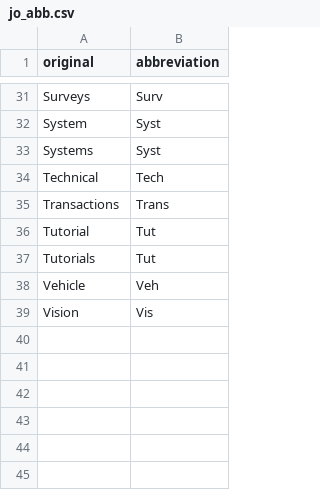
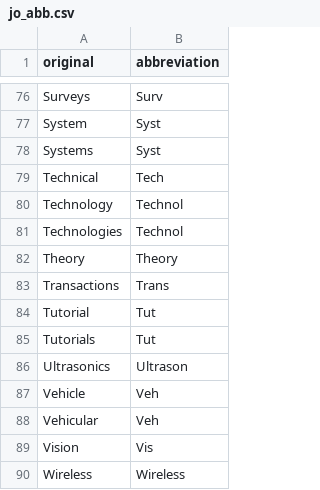
Before and after one commit to Omi031/journal_abbreviation, a CSV file: python/jo_abb.csv, drawn as a sheet; only a part is shown, gaps mark what is left out; the diff covers the shown part only.

```diff
--- a/python/jo_abb.csv
+++ b/python/jo_abb.csv
@@ -34,2 +79,5 @@ Systems,Syst
 Technical,Tech
+Technology,Technol
+Technologies,Technol
+Theory,Theory
 Transactions,Trans
@@ -37,3 +85,6 @@ Tutorial,Tut
 Tutorials,Tut
+Ultrasonics,Ultrason
 Vehicle,Veh
+Vehicular,Veh
 Vision,Vis
+Wireless,Wireless
```
Also changed, not shown: 45 added rows elsewhere in this file, journal-abbreviation-gui/data/jo_abb.csv, 2 other files.
